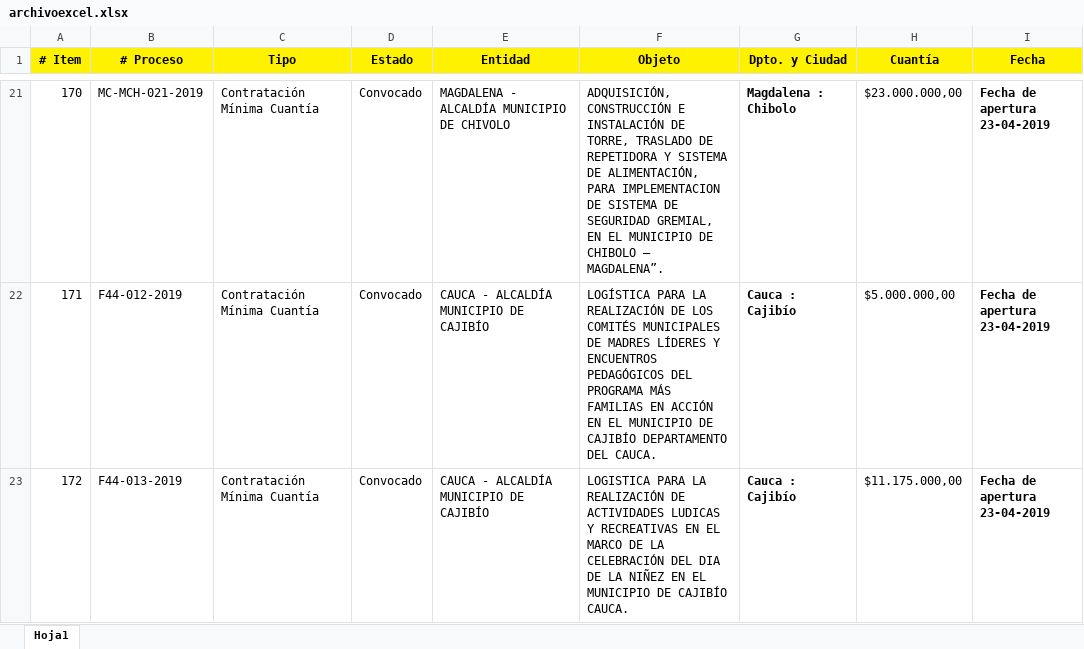
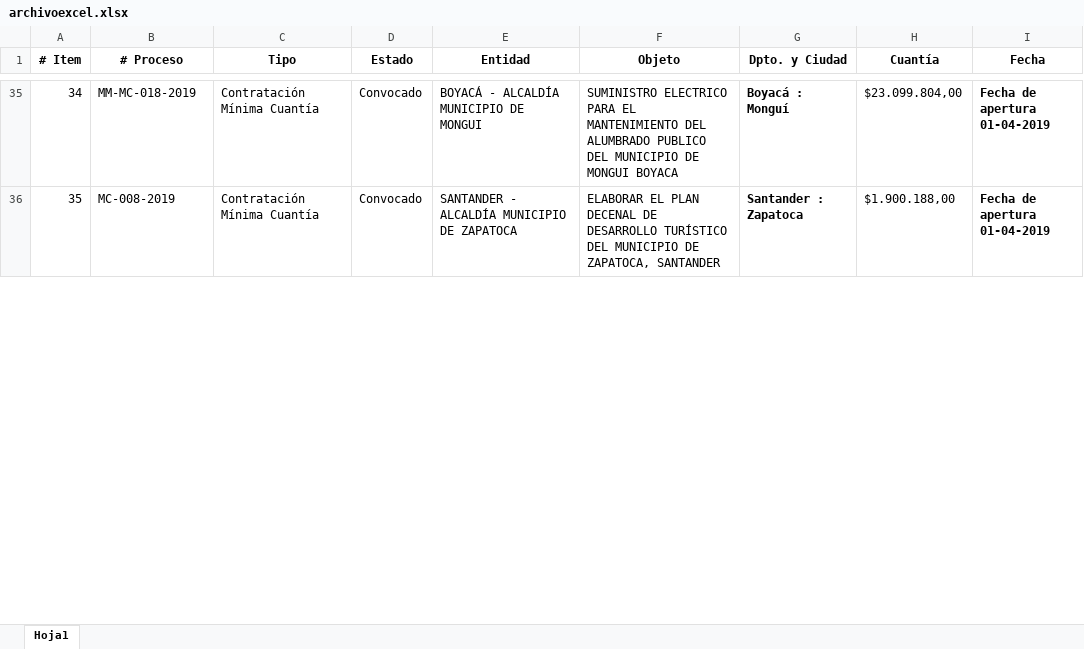
Before and after one commit to ShinobiDev/contratapp, an Excel workbook: public/archivos/archivoexcel.xlsx, sheet Hoja1, drawn as a sheet; only a part is shown, gaps mark what is left out; values as stored, in another font and other column widths than the file's, no borders; removed rows and columns are numbered as before the commit, all else as after; ↵ is a line break in a cell; the diff covers the shown part only; the diff names each change by its address in the sheet, - before the commit and + after, or states it on an @@ line.

```diff
--- a/public/archivos/archivoexcel.xlsx (sheet Hoja1)
+++ b/public/archivos/archivoexcel.xlsx (sheet Hoja1)
-A1:I1 fill: #FFF200
+A1:I1 fill: none
@@ column A (# Item) renumbered between rows 6 and 96 @@
-B35 (# Proceso): MC-MCH-021-2019
+B35 (# Proceso): MM-MC-018-2019
-E35 (Entidad): MAGDALENA - ALCALDÍA MUNICIPIO DE CHIVOLO
+E35 (Entidad): BOYACÁ - ALCALDÍA MUNICIPIO DE MONGUI
-F35 (Objeto): ADQUISICIÓN, CONSTRUCCIÓN E INSTALACIÓN DE TORRE, TRASLADO DE REPETIDORA Y SISTEMA DE ALIMENTACIÓN, PARA IMPLEMENTACION DE SISTEMA DE SEGURIDAD GREMIAL, EN EL MUNICIPIO DE CHIBOLO – MAGDALENA”.
+F35 (Objeto): SUMINISTRO ELECTRICO PARA EL MANTENIMIENTO DEL ALUMBRADO PUBLICO DEL MUNICIPIO DE MONGUI BOYACA
-G35 (Dpto. y Ciudad): Magdalena : Chibolo
+G35 (Dpto. y Ciudad): Boyacá : Monguí
-H35 (Cuantía): $23.000.000,00
+H35 (Cuantía): $23.099.804,00
-I35 (Fecha): Fecha de apertura ↵ 23-04-2019
+I35 (Fecha): Fecha de apertura ↵ 01-04-2019
-row 22: 171 | F44-012-2019 | Contratación Mínima Cuantía | Convocado | CAUCA - ALCALDÍA MUNICIPIO DE CAJIBÍO | LOGÍSTICA PARA LA REALIZACIÓN DE LOS COMITÉS MUNICIPALES DE MADRES LÍDERES Y ENCUENTROS PEDAGÓGICOS DEL PROGRAMA MÁS FAMILIAS EN ACCIÓN EN EL MUNICIPIO DE CAJIBÍO DEPARTAMENTO DEL CAUCA. | Cauca : Cajibío | $5.000.000,00 | Fecha de apertura ↵ 23-04-2019
-B36 (# Proceso): F44-013-2019
+B36 (# Proceso): MC-008-2019
-E36 (Entidad): CAUCA - ALCALDÍA MUNICIPIO DE CAJIBÍO
+E36 (Entidad): SANTANDER - ALCALDÍA MUNICIPIO DE ZAPATOCA
-F36 (Objeto): LOGISTICA PARA LA REALIZACIÓN DE ACTIVIDADES LUDICAS Y RECREATIVAS EN EL MARCO DE LA CELEBRACIÓN DEL DIA DE LA NIÑEZ EN EL MUNICIPIO DE CAJIBÍO CAUCA.
+F36 (Objeto): ELABORAR EL PLAN DECENAL DE DESARROLLO TURÍSTICO DEL MUNICIPIO DE ZAPATOCA, SANTANDER
-G36 (Dpto. y Ciudad): Cauca : Cajibío
+G36 (Dpto. y Ciudad): Santander : Zapatoca
-H36 (Cuantía): $11.175.000,00
+H36 (Cuantía): $1.900.188,00
-I36 (Fecha): Fecha de apertura ↵ 23-04-2019
+I36 (Fecha): Fecha de apertura ↵ 01-04-2019
```
Also changed, not shown: 56 added rows, 5 removed rows and 245 edited cells elsewhere in this sheet, 11 other files.
